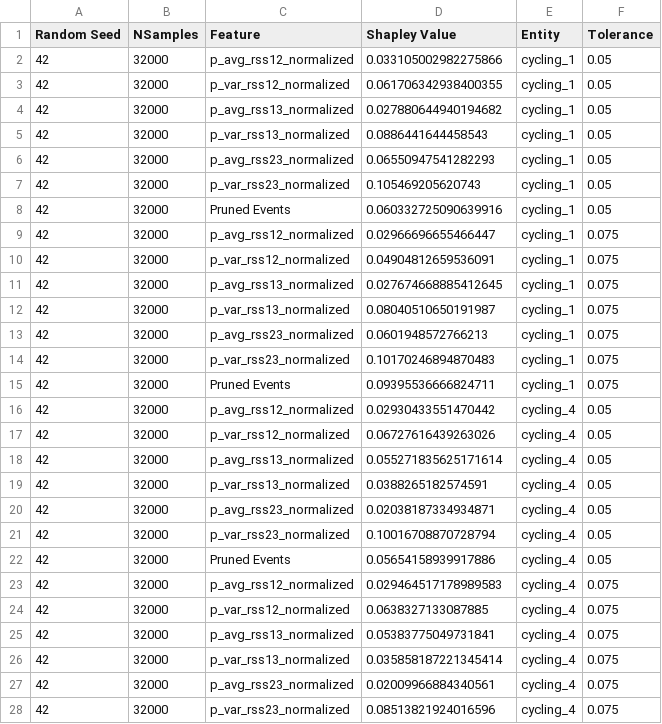
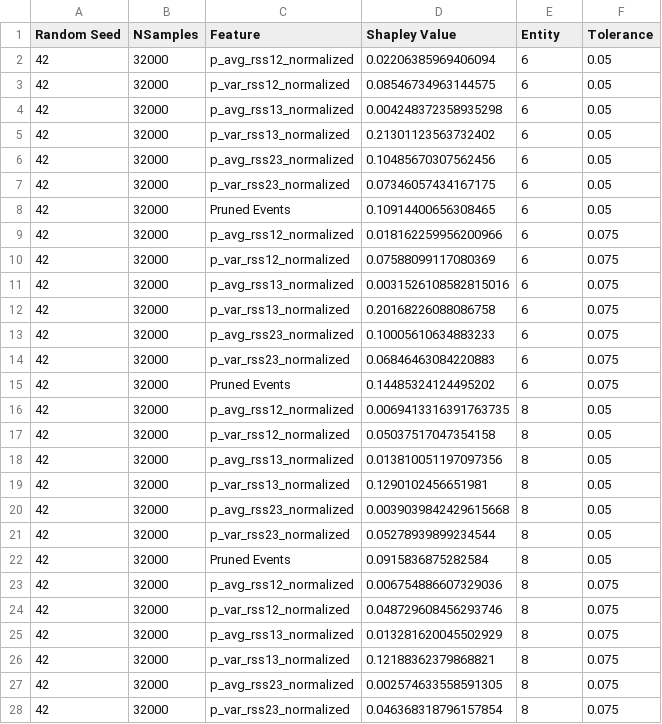
Before and after one commit to girisairam450/AnomalyDetection, a CSV file: outputs/feature_all_tf.csv, drawn as a sheet; only a part is shown; the diff covers the shown part only.

```diff
--- a/outputs/feature_all_tf.csv
+++ b/outputs/feature_all_tf.csv
@@ -1,28 +1,28 @@
 Random Seed,NSamples,Feature,Shapley Value,Entity,Tolerance
-42,32000,p_avg_rss12_normalized,0.033105002982275866,cycling_1,0.05
-42,32000,p_var_rss12_normalized,0.061706342938400355,cycling_1,0.05
-42,32000,p_avg_rss13_normalized,0.027880644940194682,cycling_1,0.05
-42,32000,p_var_rss13_normalized,0.0886441644458543,cycling_1,0.05
-42,32000,p_avg_rss23_normalized,0.06550947541282293,cycling_1,0.05
-42,32000,p_var_rss23_normalized,0.105469205620743,cycling_1,0.05
-42,32000,Pruned Events,0.060332725090639916,cycling_1,0.05
-42,32000,p_avg_rss12_normalized,0.02966696655466447,cycling_1,0.075
-42,32000,p_var_rss12_normalized,0.04904812659536091,cycling_1,0.075
-42,32000,p_avg_rss13_normalized,0.027674668885412645,cycling_1,0.075
-42,32000,p_var_rss13_normalized,0.08040510650191987,cycling_1,0.075
-42,32000,p_avg_rss23_normalized,0.0601948572766213,cycling_1,0.075
-42,32000,p_var_rss23_normalized,0.10170246894870483,cycling_1,0.075
-42,32000,Pruned Events,0.09395536666824711,cycling_1,0.075
-42,32000,p_avg_rss12_normalized,0.02930433551470442,cycling_4,0.05
-42,32000,p_var_rss12_normalized,0.06727616439263026,cycling_4,0.05
-42,32000,p_avg_rss13_normalized,0.055271835625171614,cycling_4,0.05
-42,32000,p_var_rss13_normalized,0.0388265182574591,cycling_4,0.05
-42,32000,p_avg_rss23_normalized,0.02038187334934871,cycling_4,0.05
-42,32000,p_var_rss23_normalized,0.10016708870728794,cycling_4,0.05
-42,32000,Pruned Events,0.05654158939917886,cycling_4,0.05
-42,32000,p_avg_rss12_normalized,0.029464517178989583,cycling_4,0.075
-42,32000,p_var_rss12_normalized,0.0638327133087885,cycling_4,0.075
-42,32000,p_avg_rss13_normalized,0.05383775049731841,cycling_4,0.075
-42,32000,p_var_rss13_normalized,0.035858187221345414,cycling_4,0.075
-42,32000,p_avg_rss23_normalized,0.02009966884340561,cycling_4,0.075
-42,32000,p_var_rss23_normalized,0.08513821924016596,cycling_4,0.075
+42,32000,p_avg_rss12_normalized,0.02206385969406094,6,0.05
+42,32000,p_var_rss12_normalized,0.08546734963144575,6,0.05
+42,32000,p_avg_rss13_normalized,0.004248372358935298,6,0.05
+42,32000,p_var_rss13_normalized,0.21301123563732402,6,0.05
+42,32000,p_avg_rss23_normalized,0.10485670307562456,6,0.05
+42,32000,p_var_rss23_normalized,0.07346057434167175,6,0.05
+42,32000,Pruned Events,0.10914400656308465,6,0.05
+42,32000,p_avg_rss12_normalized,0.018162259956200966,6,0.075
+42,32000,p_var_rss12_normalized,0.07588099117080369,6,0.075
+42,32000,p_avg_rss13_normalized,0.0031526108582815016,6,0.075
+42,32000,p_var_rss13_normalized,0.20168226088086758,6,0.075
+42,32000,p_avg_rss23_normalized,0.10005610634883233,6,0.075
+42,32000,p_var_rss23_normalized,0.06846463084220883,6,0.075
+42,32000,Pruned Events,0.14485324124495202,6,0.075
+42,32000,p_avg_rss12_normalized,0.0069413316391763735,8,0.05
+42,32000,p_var_rss12_normalized,0.05037517047354158,8,0.05
+42,32000,p_avg_rss13_normalized,0.013810051197097356,8,0.05
+42,32000,p_var_rss13_normalized,0.1290102456651981,8,0.05
+42,32000,p_avg_rss23_normalized,0.0039039842429615668,8,0.05
+42,32000,p_var_rss23_normalized,0.05278939899234544,8,0.05
+42,32000,Pruned Events,0.0915836875282584,8,0.05
+42,32000,p_avg_rss12_normalized,0.006754886607329036,8,0.075
+42,32000,p_var_rss12_normalized,0.048729608456293746,8,0.075
+42,32000,p_avg_rss13_normalized,0.013281620045502929,8,0.075
+42,32000,p_var_rss13_normalized,0.12188362379868821,8,0.075
+42,32000,p_avg_rss23_normalized,0.002574633558591305,8,0.075
+42,32000,p_var_rss23_normalized,0.046368318796157854,8,0.075
```
Also changed, not shown: 58 edited cells elsewhere in this file, outputs/event_all_tf.csv, 2 other files.
